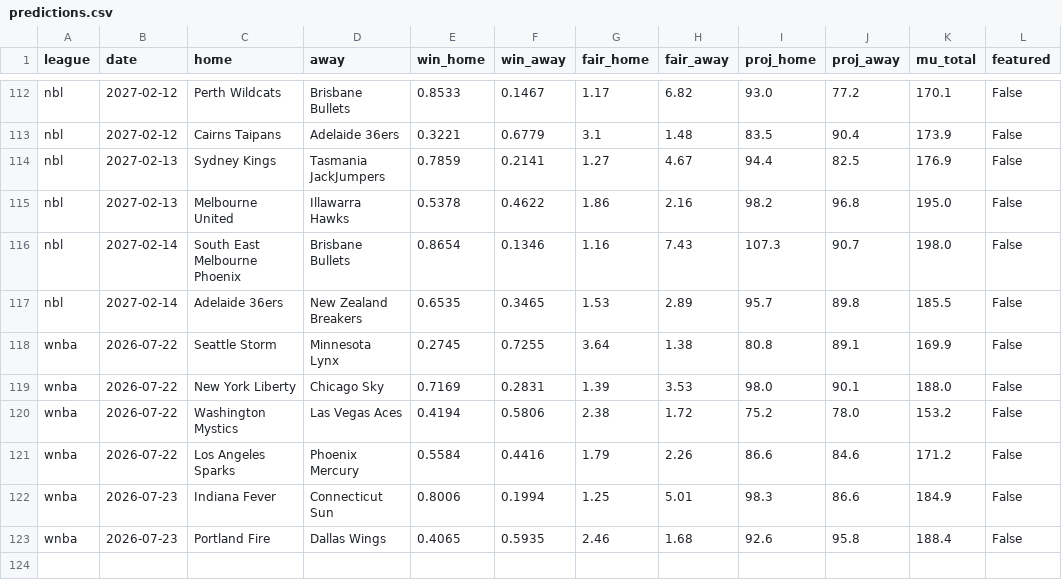
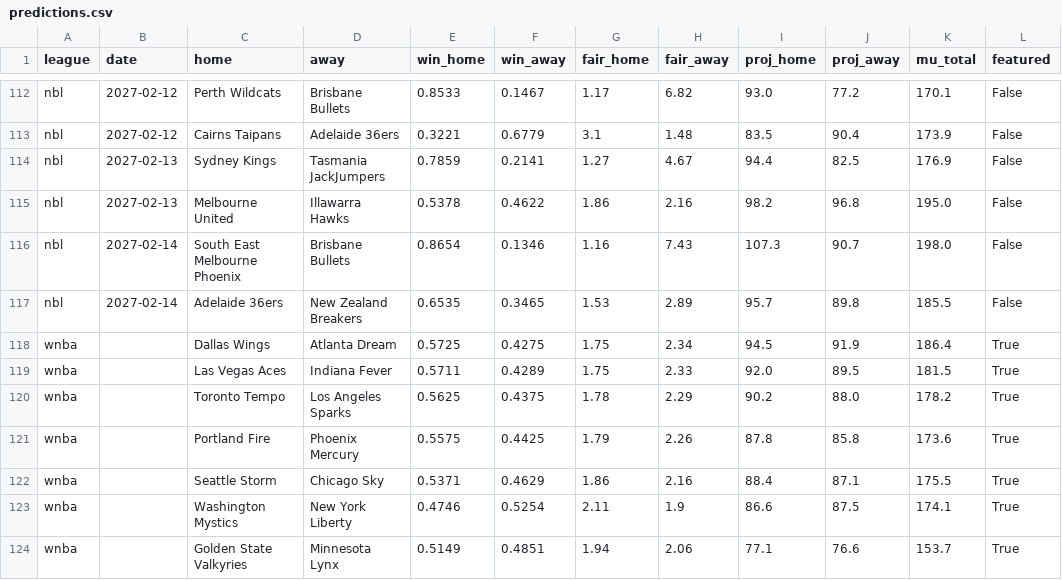
Before and after one commit to DanielTomaro13/Basketball-Modelling, a CSV file: reports/predictions.csv, drawn as a sheet; only a part is shown, gaps mark what is left out.

```diff
--- a/reports/predictions.csv
+++ b/reports/predictions.csv
@@ -117,7 +117,8 @@ nbl,2027-02-14,South East Melbourne Phoenix,Brisbane Bullets,0.8654,0.1346,1.16,
 nbl,2027-02-14,Adelaide 36ers,New Zealand Breakers,0.6535,0.3465,1.53,2.89,95.7,89.8,185.5,False
-wnba,2026-07-22,Seattle Storm,Minnesota Lynx,0.2745,0.7255,3.64,1.38,80.8,89.1,169.9,False
-wnba,2026-07-22,New York Liberty,Chicago Sky,0.7169,0.2831,1.39,3.53,98.0,90.1,188.0,False
-wnba,2026-07-22,Washington Mystics,Las Vegas Aces,0.4194,0.5806,2.38,1.72,75.2,78.0,153.2,False
-wnba,2026-07-22,Los Angeles Sparks,Phoenix Mercury,0.5584,0.4416,1.79,2.26,86.6,84.6,171.2,False
-wnba,2026-07-23,Indiana Fever,Connecticut Sun,0.8006,0.1994,1.25,5.01,98.3,86.6,184.9,False
-wnba,2026-07-23,Portland Fire,Dallas Wings,0.4065,0.5935,2.46,1.68,92.6,95.8,188.4,False
+wnba,,Dallas Wings,Atlanta Dream,0.5725,0.4275,1.75,2.34,94.5,91.9,186.4,True
+wnba,,Las Vegas Aces,Indiana Fever,0.5711,0.4289,1.75,2.33,92.0,89.5,181.5,True
+wnba,,Toronto Tempo,Los Angeles Sparks,0.5625,0.4375,1.78,2.29,90.2,88.0,178.2,True
+wnba,,Portland Fire,Phoenix Mercury,0.5575,0.4425,1.79,2.26,87.8,85.8,173.6,True
+wnba,,Seattle Storm,Chicago Sky,0.5371,0.4629,1.86,2.16,88.4,87.1,175.5,True
+wnba,,Washington Mystics,New York Liberty,0.4746,0.5254,2.11,1.9,86.6,87.5,174.1,True
+wnba,,Golden State Valkyries,Minnesota Lynx,0.5149,0.4851,1.94,2.06,77.1,76.6,153.7,True
```
Also changed, not shown: data/fixtures.csv, 31 other files.
